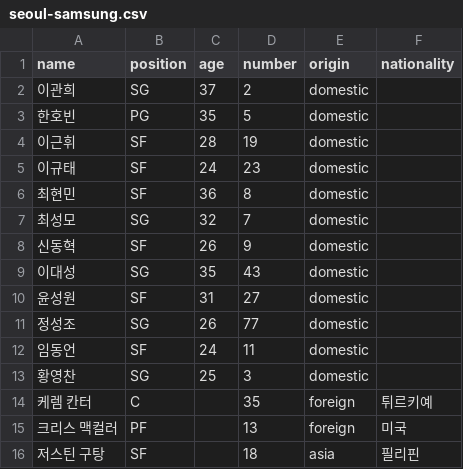
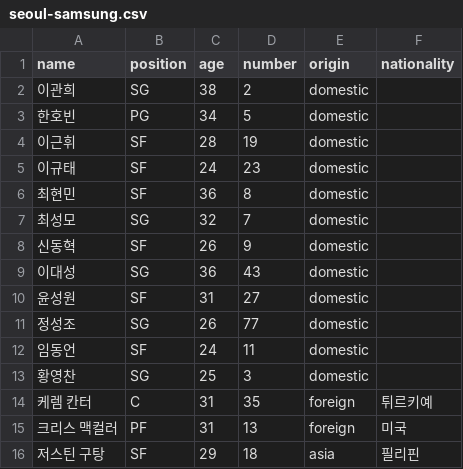
Before and after one commit to changgew-ops/first-pr-practice, a CSV file: data/rosters/seoul-samsung.csv, drawn as a sheet.

```diff
--- a/data/rosters/seoul-samsung.csv
+++ b/data/rosters/seoul-samsung.csv
@@ -1,4 +1,4 @@
 name,position,age,number,origin,nationality
-이관희,SG,37,2,domestic,
-한호빈,PG,35,5,domestic,
+이관희,SG,38,2,domestic,
+한호빈,PG,34,5,domestic,
 이근휘,SF,28,19,domestic,
@@ -8,3 +8,3 @@ name,position,age,number,origin,nationality
 신동혁,SF,26,9,domestic,
-이대성,SG,35,43,domestic,
+이대성,SG,36,43,domestic,
 윤성원,SF,31,27,domestic,
@@ -13,4 +13,4 @@ name,position,age,number,origin,nationality
 황영찬,SG,25,3,domestic,
-케렘 칸터,C,,35,foreign,튀르키예
-크리스 맥컬러,PF,,13,foreign,미국
-저스틴 구탕,SF,,18,asia,필리핀
+케렘 칸터,C,31,35,foreign,튀르키예
+크리스 맥컬러,PF,31,13,foreign,미국
+저스틴 구탕,SF,29,18,asia,필리핀
```
Also changed, not shown: data/rosters/anyang-jungkwanjang.csv, data/rosters/daegu-kogas.csv, 16 other files.
